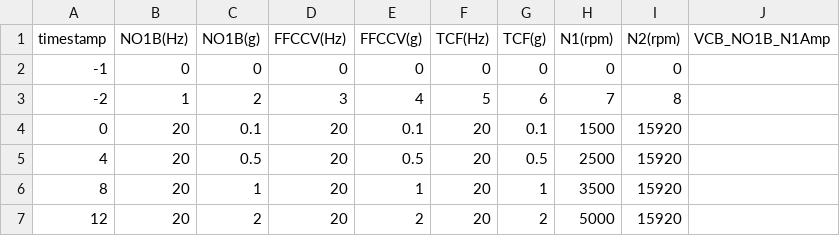
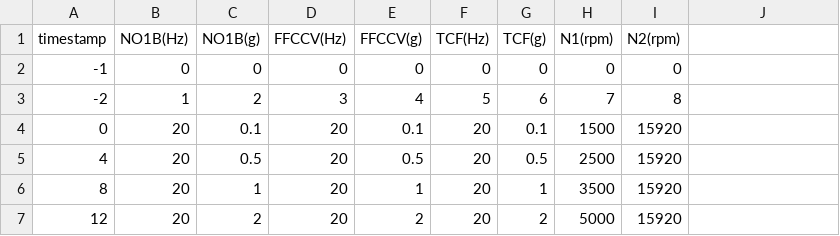
Before and after one commit to Jowitt419/HIL_auto, a CSV file: HIL_in.csv, drawn as a sheet; the diff names each change by its address in the sheet, - before the commit and + after, or states it on an @@ line.

```diff
--- a/HIL_in.csv
+++ b/HIL_in.csv
-J1: VCB_NO1B_N1Amp
+J1: (empty)
```
Also changed, not shown: 5 other files.
